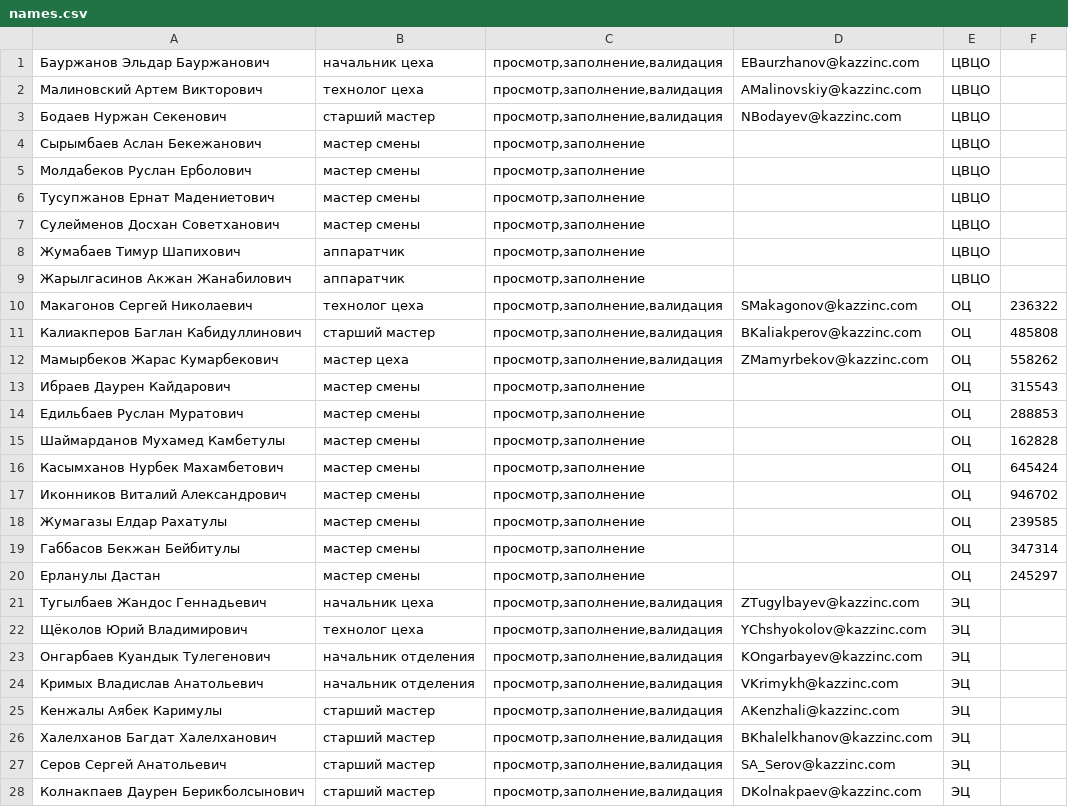
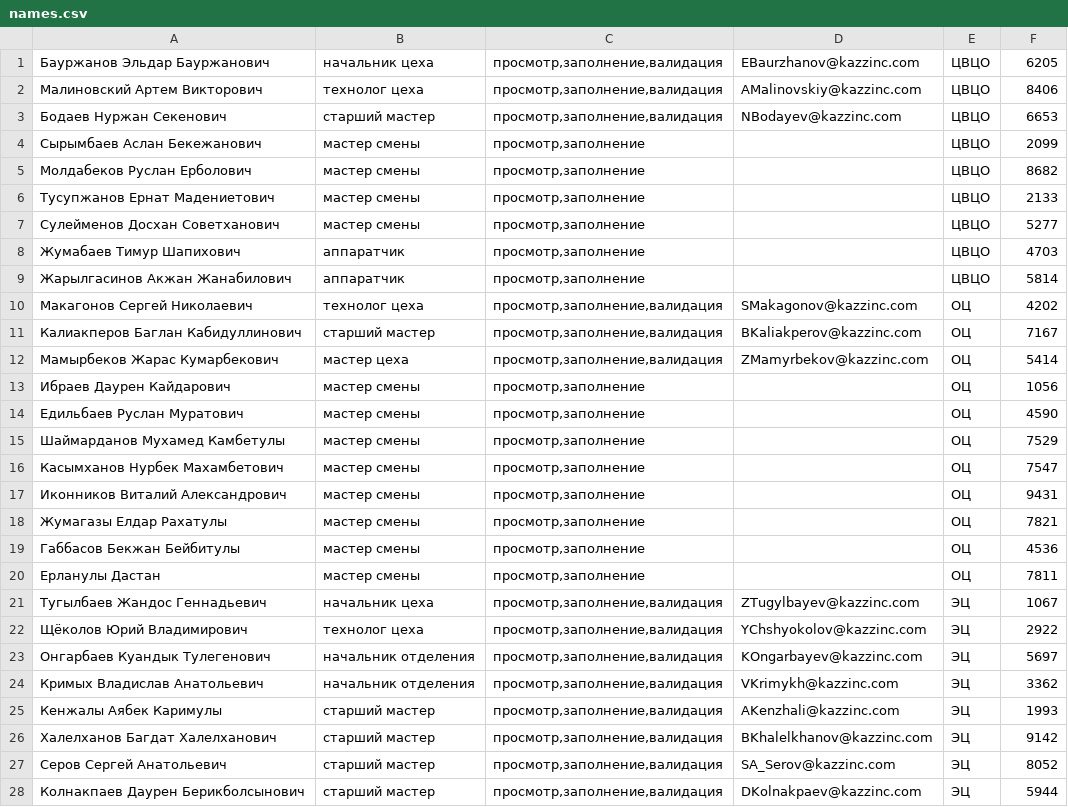
Before and after one commit to sleep3r/elogs, a CSV file: resources/data/names.csv, drawn as a sheet; only a part is shown; the diff covers the shown part only.

```diff
--- a/resources/data/names.csv
+++ b/resources/data/names.csv
@@ -1,28 +1,28 @@
-Бауржанов Эльдар Бауржанович;начальник цеха;просмотр,заполнение,валидация;EBaurzhanov@kazzinc.com;ЦВЦО
-Малиновский Артем Викторович;технолог цеха;просмотр,заполнение,валидация;AMalinovskiy@kazzinc.com;ЦВЦО
-Бодаев Нуржан Секенович;старший мастер;просмотр,заполнение,валидация;NBodayev@kazzinc.com;ЦВЦО
-Сырымбаев Аслан Бекежанович;мастер смены;просмотр,заполнение;;ЦВЦО
-Молдабеков Руслан Ерболович;мастер смены;просмотр,заполнение;;ЦВЦО
-Тусупжанов Ернат Мадениетович;мастер смены;просмотр,заполнение;;ЦВЦО
-Сулейменов Досхан Советханович;мастер смены;просмотр,заполнение;;ЦВЦО
-Жумабаев Тимур Шапихович;аппаратчик;просмотр,заполнение;;ЦВЦО
-Жарылгасинов Акжан Жанабилович;аппаратчик;просмотр,заполнение;;ЦВЦО
-Макагонов Сергей Николаевич;технолог цеха;просмотр,заполнение,валидация;SMakagonov@kazzinc.com;ОЦ;236322
-Калиакперов Баглан Кабидуллинович;старший мастер;просмотр,заполнение,валидация;BKaliakperov@kazzinc.com;ОЦ;485808
-Мамырбеков Жарас Кумарбекович;мастер цеха;просмотр,заполнение,валидация;ZMamyrbekov@kazzinc.com;ОЦ;558262
-Ибраев Даурен Кайдарович;мастер смены;просмотр,заполнение;;ОЦ;315543
-Едильбаев Руслан Муратович;мастер смены;просмотр,заполнение;;ОЦ;288853
-Шаймарданов Мухамед Камбетулы;мастер смены;просмотр,заполнение;;ОЦ;162828
-Касымханов Нурбек Махамбетович;мастер смены;просмотр,заполнение;;ОЦ;645424
-Иконников Виталий Александрович;мастер смены;просмотр,заполнение;;ОЦ;946702
-Жумагазы Елдар Рахатулы;мастер смены;просмотр,заполнение;;ОЦ;239585
-Габбасов Бекжан Бейбитулы;мастер смены;просмотр,заполнение;;ОЦ;347314
-Ерланулы Дастан;мастер смены;просмотр,заполнение;;ОЦ;245297
-Тугылбаев Жандос Геннадьевич;начальник цеха;просмотр,заполнение,валидация;ZTugylbayev@kazzinc.com;ЭЦ
-Щёколов Юрий Владимирович;технолог цеха;просмотр,заполнение,валидация;YChshyokolov@kazzinc.com;ЭЦ
-Онгарбаев Куандык Тулегенович;начальник отделения;просмотр,заполнение,валидация;KOngarbayev@kazzinc.com;ЭЦ
-Кримых Владислав Анатольевич;начальник отделения;просмотр,заполнение,валидация;VKrimykh@kazzinc.com;ЭЦ
-Кенжалы Аябек Каримулы;старший мастер;просмотр,заполнение,валидация;AKenzhali@kazzinc.com;ЭЦ
-Халелханов Багдат Халелханович;старший мастер;просмотр,заполнение,валидация;BKhalelkhanov@kazzinc.com;ЭЦ
-Серов Сергей Анатольевич;старший мастер;просмотр,заполнение,валидация;SA_Serov@kazzinc.com;ЭЦ
-Колнакпаев Даурен Берикболсынович;старший мастер;просмотр,заполнение,валидация;DKolnakpaev@kazzinc.com;ЭЦ
+Бауржанов Эльдар Бауржанович;начальник цеха;просмотр,заполнение,валидация;EBaurzhanov@kazzinc.com;ЦВЦО;6205
+Малиновский Артем Викторович;технолог цеха;просмотр,заполнение,валидация;AMalinovskiy@kazzinc.com;ЦВЦО;8406
+Бодаев Нуржан Секенович;старший мастер;просмотр,заполнение,валидация;NBodayev@kazzinc.com;ЦВЦО;6653
+Сырымбаев Аслан Бекежанович;мастер смены;просмотр,заполнение;;ЦВЦО;2099
+Молдабеков Руслан Ерболович;мастер смены;просмотр,заполнение;;ЦВЦО;8682
+Тусупжанов Ернат Мадениетович;мастер смены;просмотр,заполнение;;ЦВЦО;2133
+Сулейменов Досхан Советханович;мастер смены;просмотр,заполнение;;ЦВЦО;5277
+Жумабаев Тимур Шапихович;аппаратчик;просмотр,заполнение;;ЦВЦО;4703
+Жарылгасинов Акжан Жанабилович;аппаратчик;просмотр,заполнение;;ЦВЦО;5814
+Макагонов Сергей Николаевич;технолог цеха;просмотр,заполнение,валидация;SMakagonov@kazzinc.com;ОЦ;4202
+Калиакперов Баглан Кабидуллинович;старший мастер;просмотр,заполнение,валидация;BKaliakperov@kazzinc.com;ОЦ;7167
+Мамырбеков Жарас Кумарбекович;мастер цеха;просмотр,заполнение,валидация;ZMamyrbekov@kazzinc.com;ОЦ;5414
+Ибраев Даурен Кайдарович;мастер смены;просмотр,заполнение;;ОЦ;1056
+Едильбаев Руслан Муратович;мастер смены;просмотр,заполнение;;ОЦ;4590
+Шаймарданов Мухамед Камбетулы;мастер смены;просмотр,заполнение;;ОЦ;7529
+Касымханов Нурбек Махамбетович;мастер смены;просмотр,заполнение;;ОЦ;7547
+Иконников Виталий Александрович;мастер смены;просмотр,заполнение;;ОЦ;9431
+Жумагазы Елдар Рахатулы;мастер смены;просмотр,заполнение;;ОЦ;7821
+Габбасов Бекжан Бейбитулы;мастер смены;просмотр,заполнение;;ОЦ;4536
+Ерланулы Дастан;мастер смены;просмотр,заполнение;;ОЦ;7811
+Тугылбаев Жандос Геннадьевич;начальник цеха;просмотр,заполнение,валидация;ZTugylbayev@kazzinc.com;ЭЦ;1067
+Щёколов Юрий Владимирович;технолог цеха;просмотр,заполнение,валидация;YChshyokolov@kazzinc.com;ЭЦ;2922
+Онгарбаев Куандык Тулегенович;начальник отделения;просмотр,заполнение,валидация;KOngarbayev@kazzinc.com;ЭЦ;5697
+Кримых Владислав Анатольевич;начальник отделения;просмотр,заполнение,валидация;VKrimykh@kazzinc.com;ЭЦ;3362
+Кенжалы Аябек Каримулы;старший мастер;просмотр,заполнение,валидация;AKenzhali@kazzinc.com;ЭЦ;1993
+Халелханов Багдат Халелханович;старший мастер;просмотр,заполнение,валидация;BKhalelkhanov@kazzinc.com;ЭЦ;9142
+Серов Сергей Анатольевич;старший мастер;просмотр,заполнение,валидация;SA_Serov@kazzinc.com;ЭЦ;8052
+Колнакпаев Даурен Берикболсынович;старший мастер;просмотр,заполнение,валидация;DKolnakpaev@kazzinc.com;ЭЦ;5944
```
Also changed, not shown: 53 edited cells elsewhere in this file, 1 other file.
